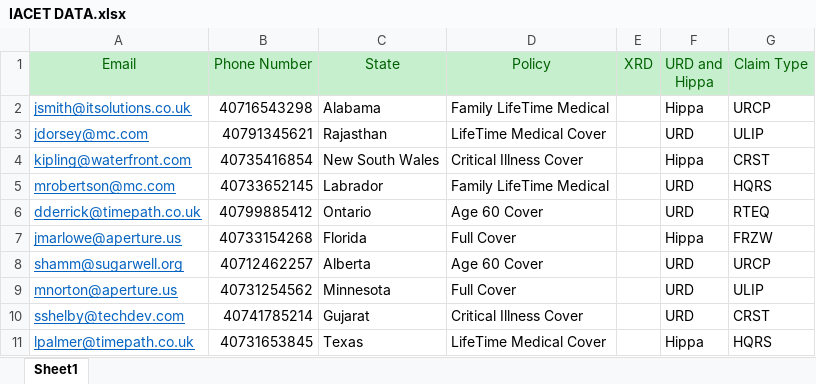
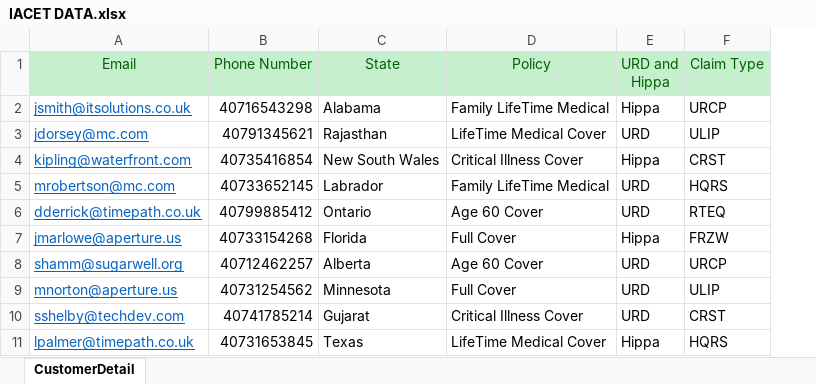
Before and after one commit to EduCado/IACET_March_2024, an Excel workbook: Data/Input/IACET DATA.xlsx, sheet CustomerDetail, drawn as a sheet; values as stored, in another font and other column widths than the file's, no borders; the diff names each change by its address in the sheet, - before the commit and + after, or states it on an @@ line.

```diff
--- a/Data/Input/IACET DATA.xlsx (sheet CustomerDetail)
+++ b/Data/Input/IACET DATA.xlsx (sheet CustomerDetail)
-sheet tab: Sheet1
+sheet tab: CustomerDetail
-column E (XRD), empty
```
Also changed, not shown: Data/Config.xlsx, Data/Input/Policy Details.xlsx, 38 other files.
